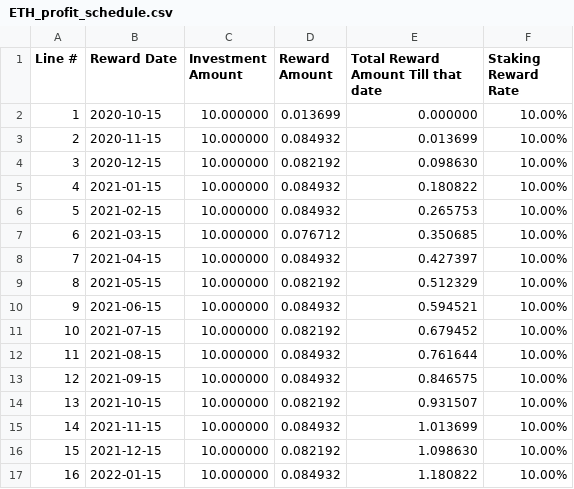
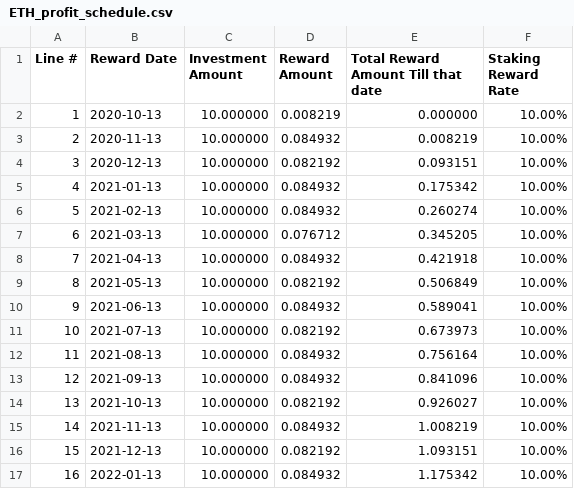
Before and after one commit to TechinDarius/EtheriumStakingDone, a CSV file: ETH_profit_schedule.csv, drawn as a sheet.

```diff
--- a/ETH_profit_schedule.csv
+++ b/ETH_profit_schedule.csv
@@ -1,17 +1,17 @@
 Line #,Reward Date,Investment Amount,Reward Amount,Total Reward Amount Till that date, Staking Reward Rate
-1,2020-10-15,10.000000,0.013699,0.000000,10.00%
-2,2020-11-15,10.000000,0.084932,0.013699,10.00%
-3,2020-12-15,10.000000,0.082192,0.098630,10.00%
-4,2021-01-15,10.000000,0.084932,0.180822,10.00%
-5,2021-02-15,10.000000,0.084932,0.265753,10.00%
-6,2021-03-15,10.000000,0.076712,0.350685,10.00%
-7,2021-04-15,10.000000,0.084932,0.427397,10.00%
-8,2021-05-15,10.000000,0.082192,0.512329,10.00%
-9,2021-06-15,10.000000,0.084932,0.594521,10.00%
-10,2021-07-15,10.000000,0.082192,0.679452,10.00%
-11,2021-08-15,10.000000,0.084932,0.761644,10.00%
-12,2021-09-15,10.000000,0.084932,0.846575,10.00%
-13,2021-10-15,10.000000,0.082192,0.931507,10.00%
-14,2021-11-15,10.000000,0.084932,1.013699,10.00%
-15,2021-12-15,10.000000,0.082192,1.098630,10.00%
-16,2022-01-15,10.000000,0.084932,1.180822,10.00%
+1,2020-10-13,10.000000,0.008219,0.000000,10.00%
+2,2020-11-13,10.000000,0.084932,0.008219,10.00%
+3,2020-12-13,10.000000,0.082192,0.093151,10.00%
+4,2021-01-13,10.000000,0.084932,0.175342,10.00%
+5,2021-02-13,10.000000,0.084932,0.260274,10.00%
+6,2021-03-13,10.000000,0.076712,0.345205,10.00%
+7,2021-04-13,10.000000,0.084932,0.421918,10.00%
+8,2021-05-13,10.000000,0.082192,0.506849,10.00%
+9,2021-06-13,10.000000,0.084932,0.589041,10.00%
+10,2021-07-13,10.000000,0.082192,0.673973,10.00%
+11,2021-08-13,10.000000,0.084932,0.756164,10.00%
+12,2021-09-13,10.000000,0.084932,0.841096,10.00%
+13,2021-10-13,10.000000,0.082192,0.926027,10.00%
+14,2021-11-13,10.000000,0.084932,1.008219,10.00%
+15,2021-12-13,10.000000,0.082192,1.093151,10.00%
+16,2022-01-13,10.000000,0.084932,1.175342,10.00%
```
Also changed, not shown: 1 other file.
